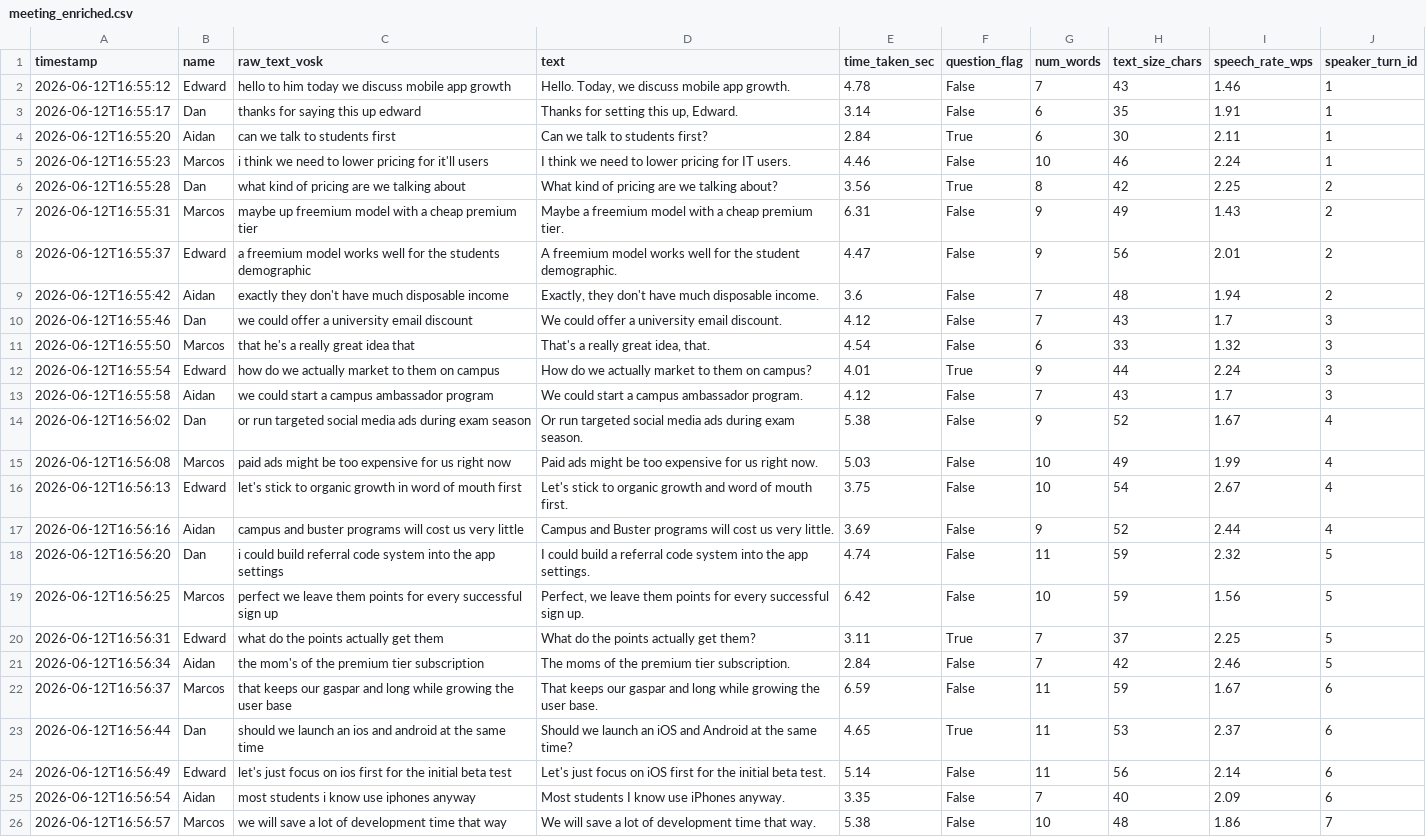
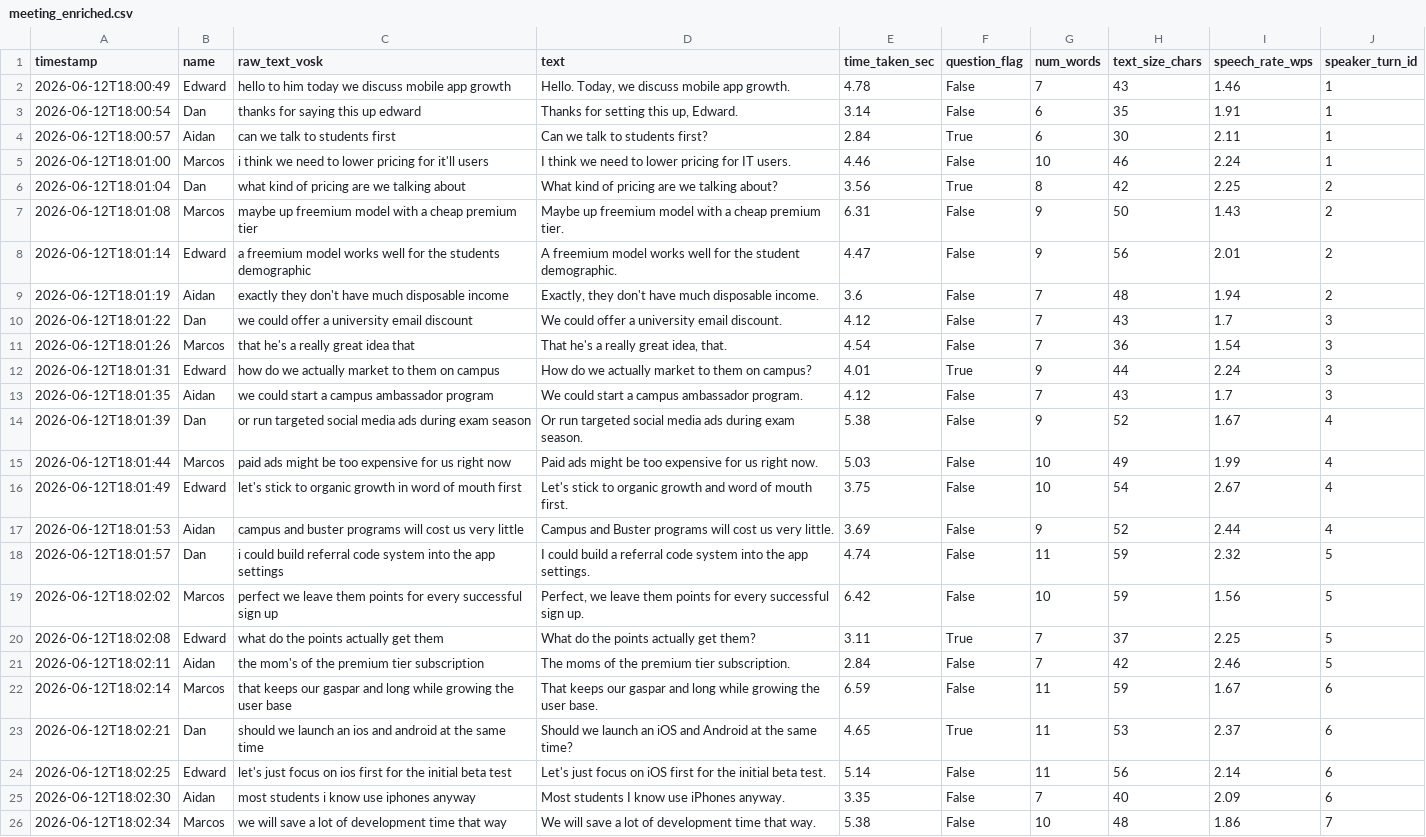
Before and after one commit to Four-Loops-Big-Data-Analytics/group-project, a CSV file: data/meeting_enriched.csv, drawn as a sheet; only a part is shown; the diff covers the shown part only; the diff names each change by its address in the sheet, - before the commit and + after, or states it on an @@ line.

```diff
--- a/data/meeting_enriched.csv
+++ b/data/meeting_enriched.csv
-A2 (timestamp): 2026-06-12T16:55:12
+A2 (timestamp): 2026-06-12T18:00:49
-A3 (timestamp): 2026-06-12T16:55:17
+A3 (timestamp): 2026-06-12T18:00:54
-A4 (timestamp): 2026-06-12T16:55:20
+A4 (timestamp): 2026-06-12T18:00:57
-A5 (timestamp): 2026-06-12T16:55:23
+A5 (timestamp): 2026-06-12T18:01:00
-A6 (timestamp): 2026-06-12T16:55:28
+A6 (timestamp): 2026-06-12T18:01:04
-A7 (timestamp): 2026-06-12T16:55:31
+A7 (timestamp): 2026-06-12T18:01:08
-D7 (text): Maybe a freemium model…
+D7 (text): Maybe up freemium model…
-H7 (text_size_chars): 49
+H7 (text_size_chars): 50
-A8 (timestamp): 2026-06-12T16:55:37
+A8 (timestamp): 2026-06-12T18:01:14
-A9 (timestamp): 2026-06-12T16:55:42
+A9 (timestamp): 2026-06-12T18:01:19
-A10 (timestamp): 2026-06-12T16:55:46
+A10 (timestamp): 2026-06-12T18:01:22
-A11 (timestamp): 2026-06-12T16:55:50
+A11 (timestamp): 2026-06-12T18:01:26
-D11 (text): That's a really great idea, that.
+D11 (text): That he's a really great idea, that.
-G11 (num_words): 6
+G11 (num_words): 7
-H11 (text_size_chars): 33
+H11 (text_size_chars): 36
-I11 (speech_rate_wps): 1.32
+I11 (speech_rate_wps): 1.54
-A12 (timestamp): 2026-06-12T16:55:54
+A12 (timestamp): 2026-06-12T18:01:31
-A13 (timestamp): 2026-06-12T16:55:58
+A13 (timestamp): 2026-06-12T18:01:35
-A14 (timestamp): 2026-06-12T16:56:02
+A14 (timestamp): 2026-06-12T18:01:39
-A15 (timestamp): 2026-06-12T16:56:08
+A15 (timestamp): 2026-06-12T18:01:44
-A16 (timestamp): 2026-06-12T16:56:13
+A16 (timestamp): 2026-06-12T18:01:49
-A17 (timestamp): 2026-06-12T16:56:16
+A17 (timestamp): 2026-06-12T18:01:53
-A18 (timestamp): 2026-06-12T16:56:20
+A18 (timestamp): 2026-06-12T18:01:57
-A19 (timestamp): 2026-06-12T16:56:25
+A19 (timestamp): 2026-06-12T18:02:02
-A20 (timestamp): 2026-06-12T16:56:31
+A20 (timestamp): 2026-06-12T18:02:08
-A21 (timestamp): 2026-06-12T16:56:34
+A21 (timestamp): 2026-06-12T18:02:11
-A22 (timestamp): 2026-06-12T16:56:37
+A22 (timestamp): 2026-06-12T18:02:14
-A23 (timestamp): 2026-06-12T16:56:44
+A23 (timestamp): 2026-06-12T18:02:21
-A24 (timestamp): 2026-06-12T16:56:49
+A24 (timestamp): 2026-06-12T18:02:25
-A25 (timestamp): 2026-06-12T16:56:54
+A25 (timestamp): 2026-06-12T18:02:30
-A26 (timestamp): 2026-06-12T16:56:57
+A26 (timestamp): 2026-06-12T18:02:34
```
Also changed, not shown: 3 edited cells elsewhere in this file, data/meeting_corrected.csv, data/meeting_raw.csv, 3 other files.
